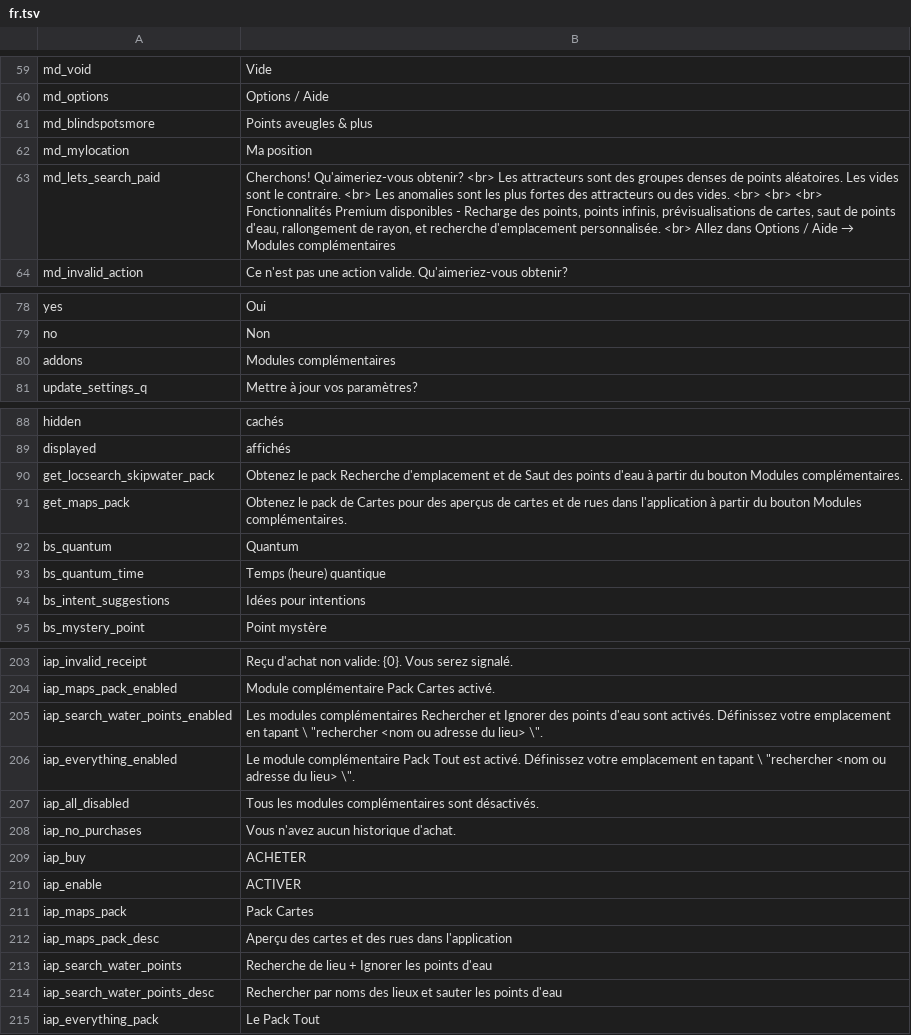
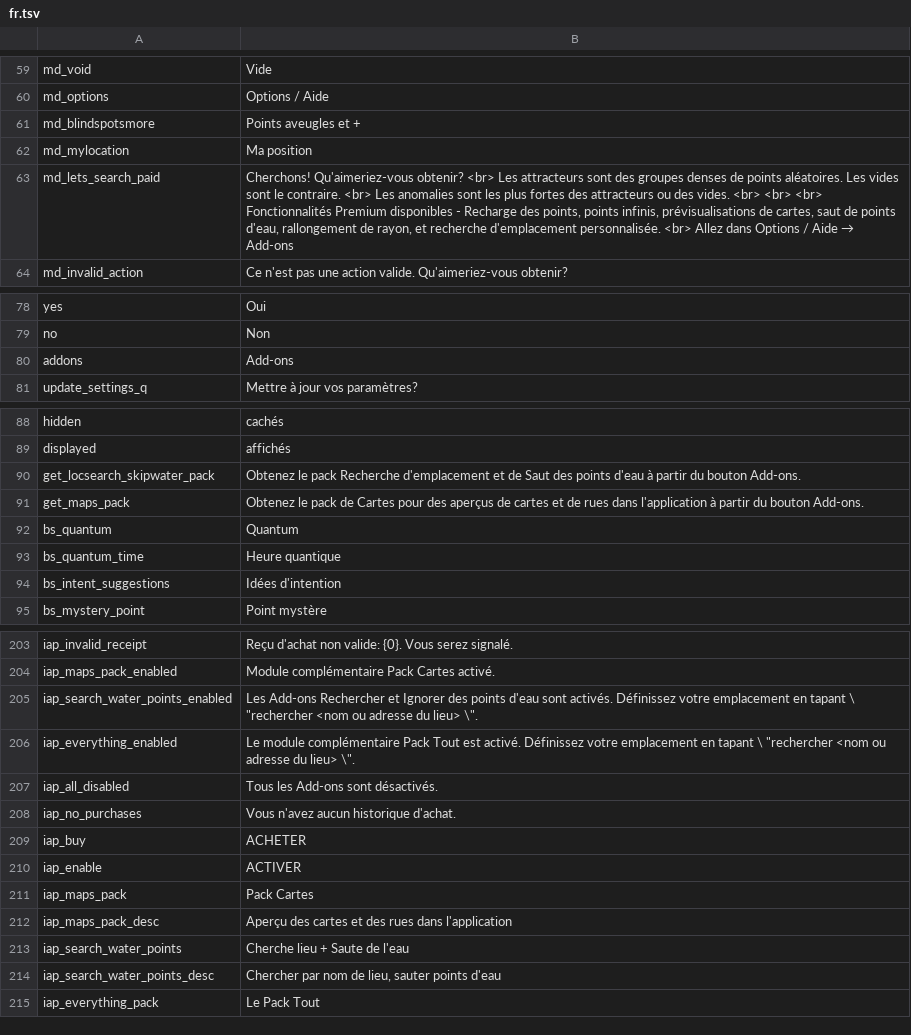
Before and after one commit to Wandering-Consciousness/VFatumbot, a TSV file: i18n/fr.tsv, drawn as a sheet; only a part is shown, gaps mark what is left out; the diff covers the shown part only.

Commit message:
Shorten some French terms

```diff
--- a/i18n/fr.tsv
+++ b/i18n/fr.tsv
@@ -60,5 +60,5 @@ md_void	Vide
 md_options	Options / Aide
-md_blindspotsmore	Points aveugles & plus
+md_blindspotsmore	Points aveugles et +
 md_mylocation	Ma position
-md_lets_search_paid	Cherchons! Qu'aimeriez-vous obtenir? <br> Les attracteurs sont des groupes denses de points aléatoires. Les vides sont le contraire. <br> Les anomalies sont les plus fortes des attracteurs ou des vides. <br> <br> <br> Fonctionnalités Premium disponibles - Recharge des points, points infinis, prévisualisations de cartes, saut de points d'eau, rallongement de rayon, et recherche d'emplacement personnalisée. <br> Allez dans Options / Aide → Modules complémentaires
+md_lets_search_paid	Cherchons! Qu'aimeriez-vous obtenir? <br> Les attracteurs sont des groupes denses de points aléatoires. Les vides sont le contraire. <br> Les anomalies sont les plus fortes des attracteurs ou des vides. <br> <br> <br> Fonctionnalités Premium disponibles - Recharge des points, points infinis, prévisualisations de cartes, saut de points d'eau, rallongement de rayon, et recherche d'emplacement personnalisée. <br> Allez dans Options / Aide → Add-ons
 md_invalid_action	Ce n'est pas une action valide. Qu'aimeriez-vous obtenir?
@@ -79,3 +79,3 @@ yes	Oui
 no	Non
-addons	Modules complémentaires
+addons	Add-ons
 update_settings_q	Mettre à jour vos paramètres?
@@ -89,7 +89,7 @@ hidden	cachés
 displayed	affichés
-get_locsearch_skipwater_pack	Obtenez le pack Recherche d'emplacement et de Saut des points d'eau à partir du bouton Modules complémentaires.
-get_maps_pack	Obtenez le pack de Cartes pour des aperçus de cartes et de rues dans l'application à partir du bouton Modules complémentaires.
+get_locsearch_skipwater_pack	Obtenez le pack Recherche d'emplacement et de Saut des points d'eau à partir du bouton Add-ons.
+get_maps_pack	Obtenez le pack de Cartes pour des aperçus de cartes et de rues dans l'application à partir du bouton Add-ons.
 bs_quantum	Quantum
-bs_quantum_time	Temps (heure) quantique
-bs_intent_suggestions	Idées pour intentions
+bs_quantum_time	Heure quantique
+bs_intent_suggestions	Idées d'intention
 bs_mystery_point	Point mystère
@@ -204,5 +204,5 @@ iap_invalid_receipt	Reçu d'achat non valide: {0}. Vous serez signalé.
 iap_maps_pack_enabled	Module complémentaire Pack Cartes activé.
-iap_search_water_points_enabled	Les modules complémentaires Rechercher et Ignorer des points d'eau sont activés. Définissez votre emplacement en tapant \ "rechercher <nom ou adresse du lieu> \".
+iap_search_water_points_enabled	Les Add-ons Rechercher et Ignorer des points d'eau sont activés. Définissez votre emplacement en tapant \ "rechercher <nom ou adresse du lieu> \".
 iap_everything_enabled	Le module complémentaire Pack Tout est activé. Définissez votre emplacement en tapant \ "rechercher <nom ou adresse du lieu> \".
-iap_all_disabled	Tous les modules complémentaires sont désactivés.
+iap_all_disabled	Tous les Add-ons sont désactivés.
 iap_no_purchases	Vous n'avez aucun historique d'achat.
@@ -212,4 +212,4 @@ iap_maps_pack	Pack Cartes
 iap_maps_pack_desc	Aperçu des cartes et des rues dans l'application
-iap_search_water_points	Recherche de lieu + Ignorer les points d'eau
-iap_search_water_points_desc	Rechercher par noms des lieux et sauter les points d'eau
+iap_search_water_points	Cherche lieu + Saute de l'eau
+iap_search_water_points_desc	Chercher par nom de lieu, sauter points d'eau
 iap_everything_pack	Le Pack Tout
```
Also changed, not shown: 1 edited cell elsewhere in this file.
